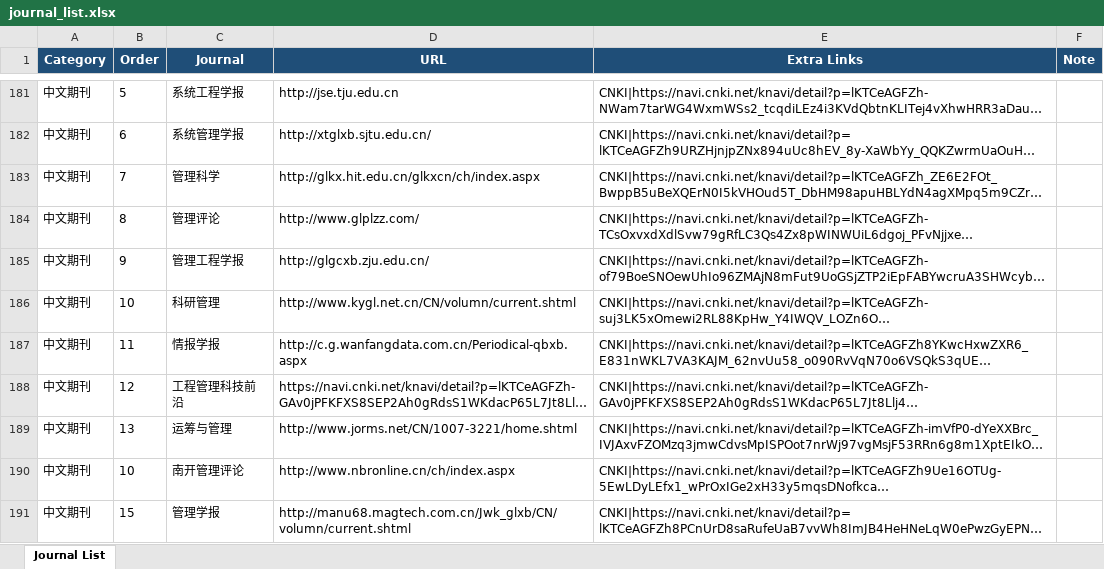
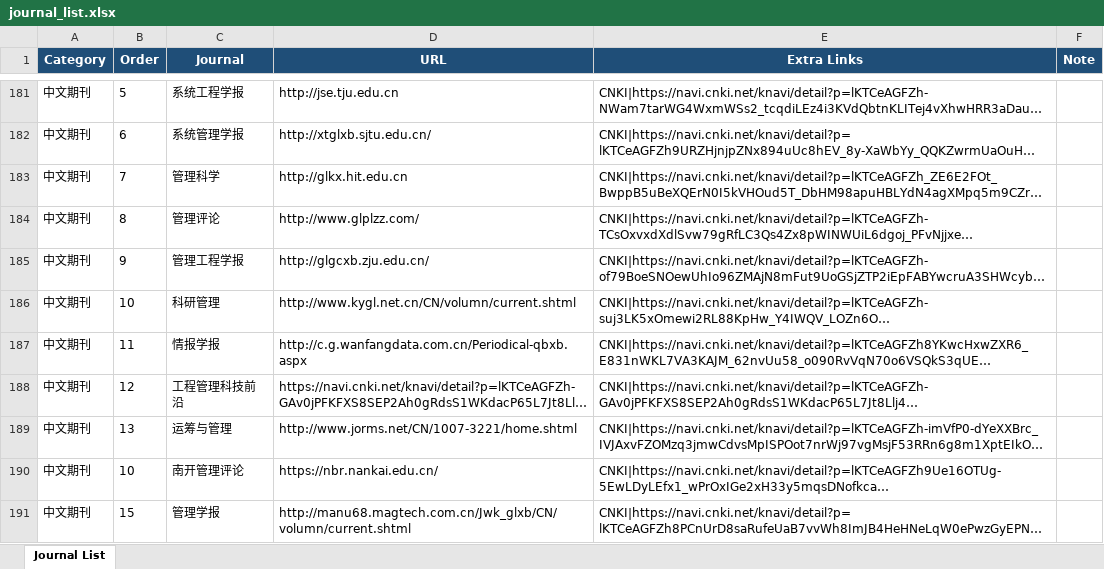
Before and after one commit to dm-dut/dm-dut.github.io, an Excel workbook: journal/journal_list.xlsx, sheet Journal List, drawn as a sheet; only a part is shown, gaps mark what is left out; long unchanged cells end in …; values as stored, in another font and other column widths than the file's, no borders; table styles not drawn; the diff names each change by its address in the sheet, - before the commit and + after, or states it on an @@ line.

```diff
--- a/journal/journal_list.xlsx (sheet Journal List)
+++ b/journal/journal_list.xlsx (sheet Journal List)
-D183 (URL): http://glkx.hit.edu.cn/glkxcn/ch/index.aspx
+D183 (URL): http://glkx.hit.edu.cn
-D190 (URL): http://www.nbronline.cn/ch/index.aspx
+D190 (URL): https://nbr.nankai.edu.cn/
```
Also changed, not shown: 1 other file.
